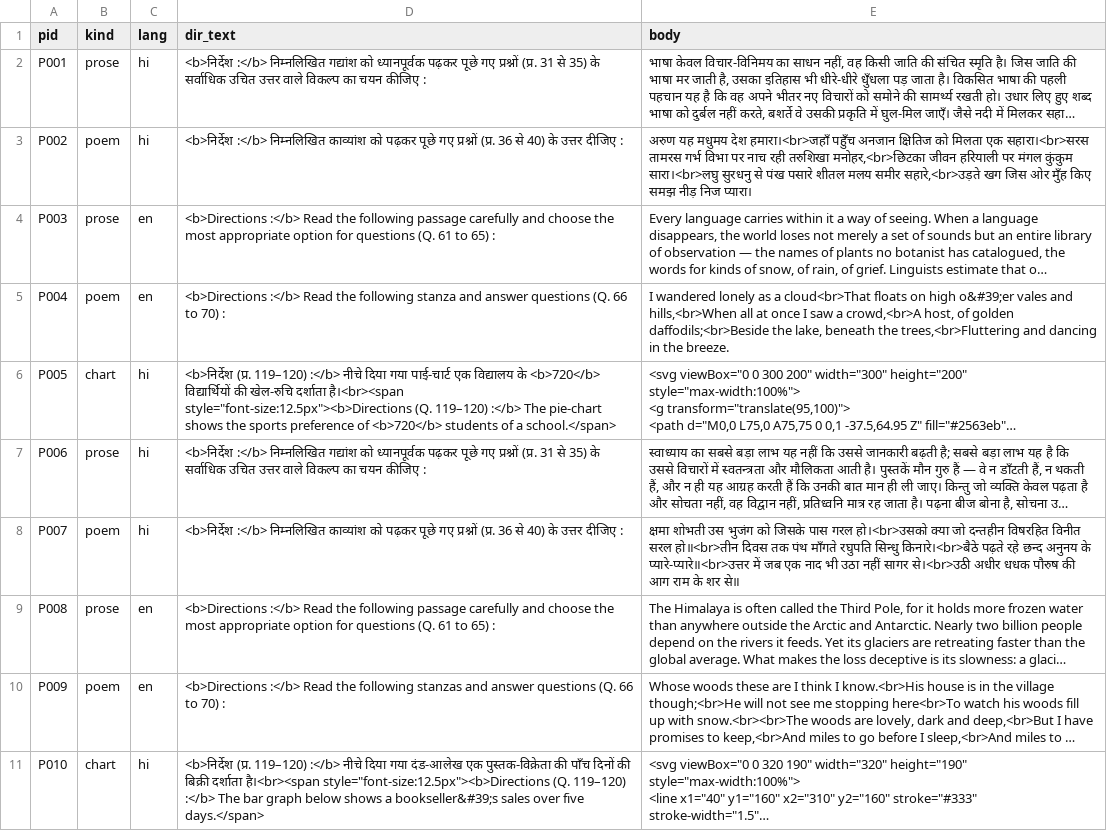
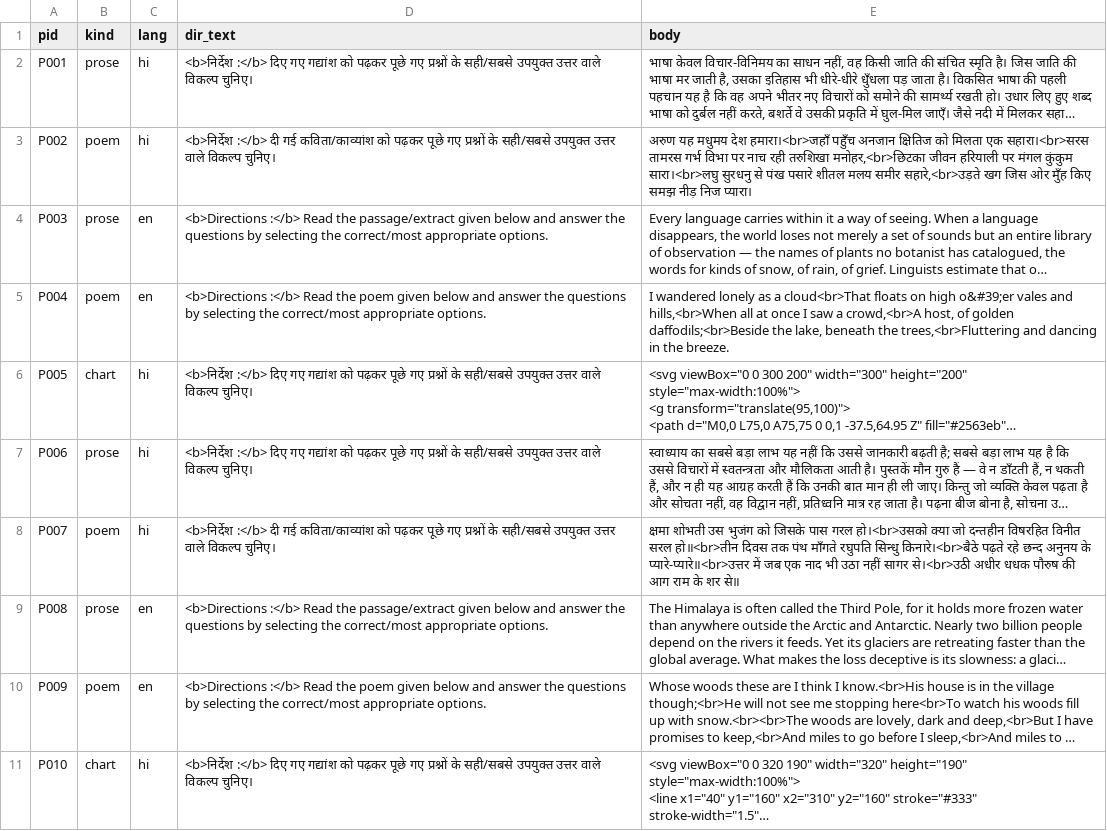
Before and after one commit to sherawali/tet, a CSV file: content/passages.csv, drawn as a sheet; long unchanged cells end in …; the diff names each change by its address in the sheet, - before the commit and + after, or states it on an @@ line.

Commit message:
fix: passages.csv ke 10 directives bhi saaf — 0 numbers bache
Co-authored-by: arena-agent <297053741+arena-agent@users.noreply.github.com>

```diff
--- a/content/passages.csv
+++ b/content/passages.csv
-D2 (dir_text): <b>निर्देश :</b> निम्नलिखित गद्यांश को ध्यानपूर्वक पढ़कर पूछे गए प्रश्नों (प्र. 31 से 35) के सर्वाधिक उचित उत्तर वाले विकल्प का चयन कीजिए :
+D2 (dir_text): <b>निर्देश :</b> दिए गए गद्यांश को पढ़कर पूछे गए प्रश्नों के सही/सबसे उपयुक्त उत्तर वाले विकल्प चुनिए।
-D3 (dir_text): <b>निर्देश :</b> निम्नलिखित काव्यांश को पढ़कर पूछे गए प्रश्नों (प्र. 36 से 40) के उत्तर दीजिए :
+D3 (dir_text): <b>निर्देश :</b> दी गई कविता/काव्यांश को पढ़कर पूछे गए प्रश्नों के सही/सबसे उपयुक्त उत्तर वाले विकल्प चुनिए।
-D4 (dir_text): …Read the following passage carefully and choose the most appropriate option for questions (Q. 61 to 65) :
+D4 (dir_text): …Read the passage/extract given below and answer the questions by selecting the correct/most appropriate options.
-D5 (dir_text): …Read the following stanza and answer questions (Q. 66 to 70) :
+D5 (dir_text): …Read the poem given below and answer the questions by selecting the correct/most appropriate options.
-D6 (dir_text): <b>निर्देश (प्र. 119–120) :</b> नीचे दिया गया पाई-चार्ट एक विद्यालय के <b>720</b> विद्यार्थियों की खेल-रुचि दर्शाता है।<br><span style="font-size:12.5px"><b>Directions (Q. 119–120) :</b> The pie-chart shows the sports preference of <b>720</b> students of a school.</span>
+D6 (dir_text): <b>निर्देश :</b> दिए गए गद्यांश को पढ़कर पूछे गए प्रश्नों के सही/सबसे उपयुक्त उत्तर वाले विकल्प चुनिए।
-D7 (dir_text): <b>निर्देश :</b> निम्नलिखित गद्यांश को ध्यानपूर्वक पढ़कर पूछे गए प्रश्नों (प्र. 31 से 35) के सर्वाधिक उचित उत्तर वाले विकल्प का चयन कीजिए :
+D7 (dir_text): <b>निर्देश :</b> दिए गए गद्यांश को पढ़कर पूछे गए प्रश्नों के सही/सबसे उपयुक्त उत्तर वाले विकल्प चुनिए।
-D8 (dir_text): <b>निर्देश :</b> निम्नलिखित काव्यांश को पढ़कर पूछे गए प्रश्नों (प्र. 36 से 40) के उत्तर दीजिए :
+D8 (dir_text): <b>निर्देश :</b> दी गई कविता/काव्यांश को पढ़कर पूछे गए प्रश्नों के सही/सबसे उपयुक्त उत्तर वाले विकल्प चुनिए।
-D9 (dir_text): …Read the following passage carefully and choose the most appropriate option for questions (Q. 61 to 65) :
+D9 (dir_text): …Read the passage/extract given below and answer the questions by selecting the correct/most appropriate options.
-D10 (dir_text): …Read the following stanzas and answer questions (Q. 66 to 70) :
+D10 (dir_text): …Read the poem given below and answer the questions by selecting the correct/most appropriate options.
-D11 (dir_text): <b>निर्देश (प्र. 119–120) :</b> नीचे दिया गया दंड-आलेख एक पुस्तक-विक्रेता की पाँच दिनों की बिक्री दर्शाता है।<br><span style="font-size:12.5px"><b>Directions (Q. 119–120) :</b> The bar graph below shows a bookseller&#39;s sales over five days.</span>
+D11 (dir_text): <b>निर्देश :</b> दिए गए गद्यांश को पढ़कर पूछे गए प्रश्नों के सही/सबसे उपयुक्त उत्तर वाले विकल्प चुनिए।
```
